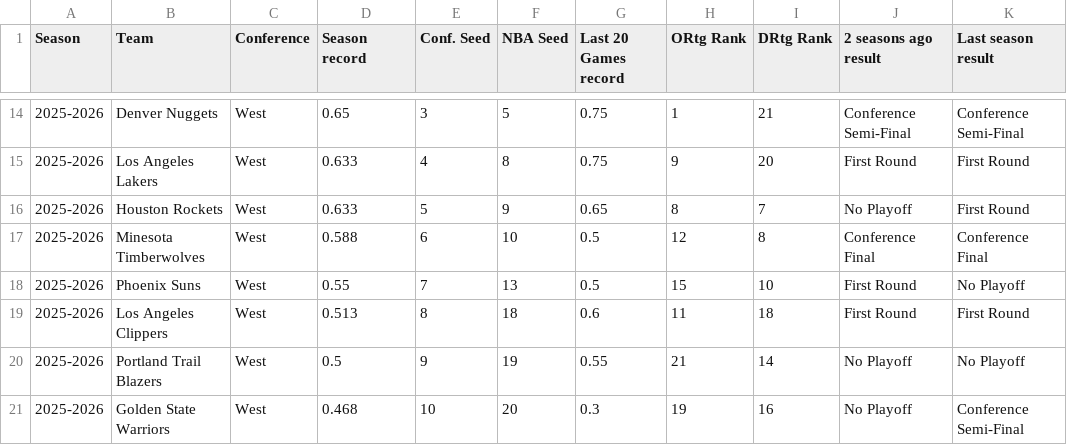
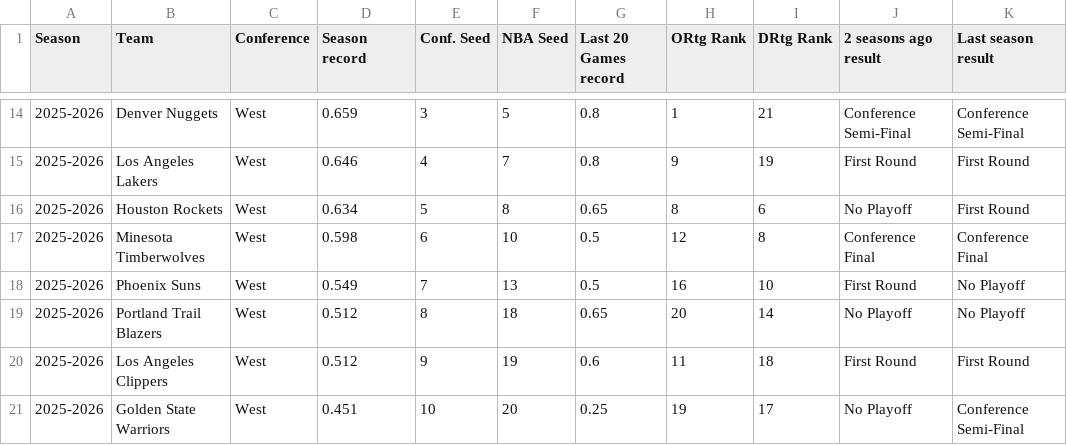
Before and after one commit to rscadrien/NBA_Playoff, a CSV file: Data/Current_NBA_Season.csv, drawn as a sheet; only a part is shown, gaps mark what is left out; the diff covers the shown part only.

Commit message:
Final data of the regular season

```diff
--- a/Data/Current_NBA_Season.csv
+++ b/Data/Current_NBA_Season.csv
@@ -14,8 +14,8 @@
-2025-2026,Denver Nuggets,West,0.65,3,5,0.75,1,21,Conference Semi-Final,Conference Semi-Final
-2025-2026,Los Angeles Lakers,West,0.633,4,8,0.75,9,20,First Round,First Round
-2025-2026,Houston Rockets,West,0.633,5,9,0.65,8,7,No Playoff,First Round
-2025-2026,Minesota Timberwolves,West,0.588,6,10,0.5,12,8,Conference Final,Conference Final
-2025-2026,Phoenix Suns,West,0.55,7,13,0.5,15,10,First Round,No Playoff
-2025-2026,Los Angeles Clippers,West,0.513,8,18,0.6,11,18,First Round,First Round
-2025-2026,Portland Trail Blazers,West,0.5,9,19,0.55,21,14,No Playoff,No Playoff
-2025-2026,Golden State Warriors,West,0.468,10,20,0.3,19,16,No Playoff,Conference Semi-Final
+2025-2026,Denver Nuggets,West,0.659,3,5,0.8,1,21,Conference Semi-Final,Conference Semi-Final
+2025-2026,Los Angeles Lakers,West,0.646,4,7,0.8,9,19,First Round,First Round
+2025-2026,Houston Rockets,West,0.634,5,8,0.65,8,6,No Playoff,First Round
+2025-2026,Minesota Timberwolves,West,0.598,6,10,0.5,12,8,Conference Final,Conference Final
+2025-2026,Phoenix Suns,West,0.549,7,13,0.5,16,10,First Round,No Playoff
+2025-2026,Portland Trail Blazers,West,0.512,8,18,0.65,20,14,No Playoff,No Playoff
+2025-2026,Los Angeles Clippers,West,0.512,9,19,0.6,11,18,First Round,First Round
+2025-2026,Golden State Warriors,West,0.451,10,20,0.25,19,17,No Playoff,Conference Semi-Final
```
Also changed, not shown: 2 added rows, 2 removed rows and 27 edited cells elsewhere in this file.
